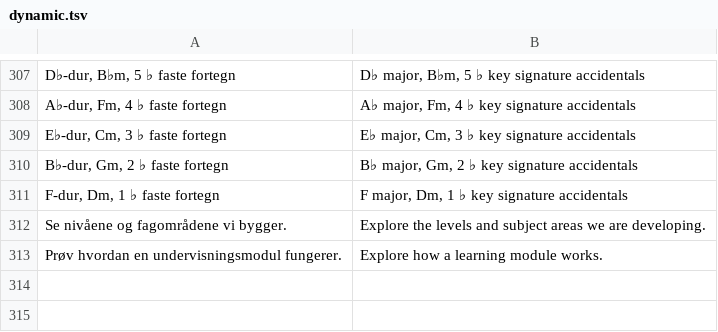
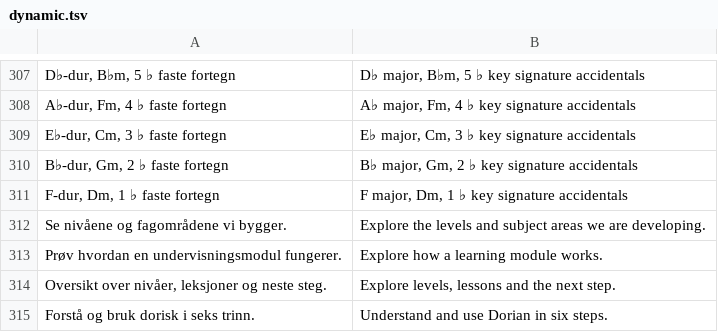
Before and after one commit to raaensimen-rgb/modus, a TSV file: content/i18n/dynamic.tsv, drawn as a sheet; only a part is shown, gaps mark what is left out; the diff names each change by its address in the sheet, - before the commit and + after, or states it on an @@ line.

Commit message:
Route learning-path navigation to overview and keep Dorian as standalone lesson

```diff
--- a/content/i18n/dynamic.tsv
+++ b/content/i18n/dynamic.tsv
+row 314: Oversikt over nivåer, leksjoner og neste steg. | Explore levels, lessons and the next step.
+row 315: Forstå og bruk dorisk i seks trinn. | Understand and use Dorian in six steps.
```
